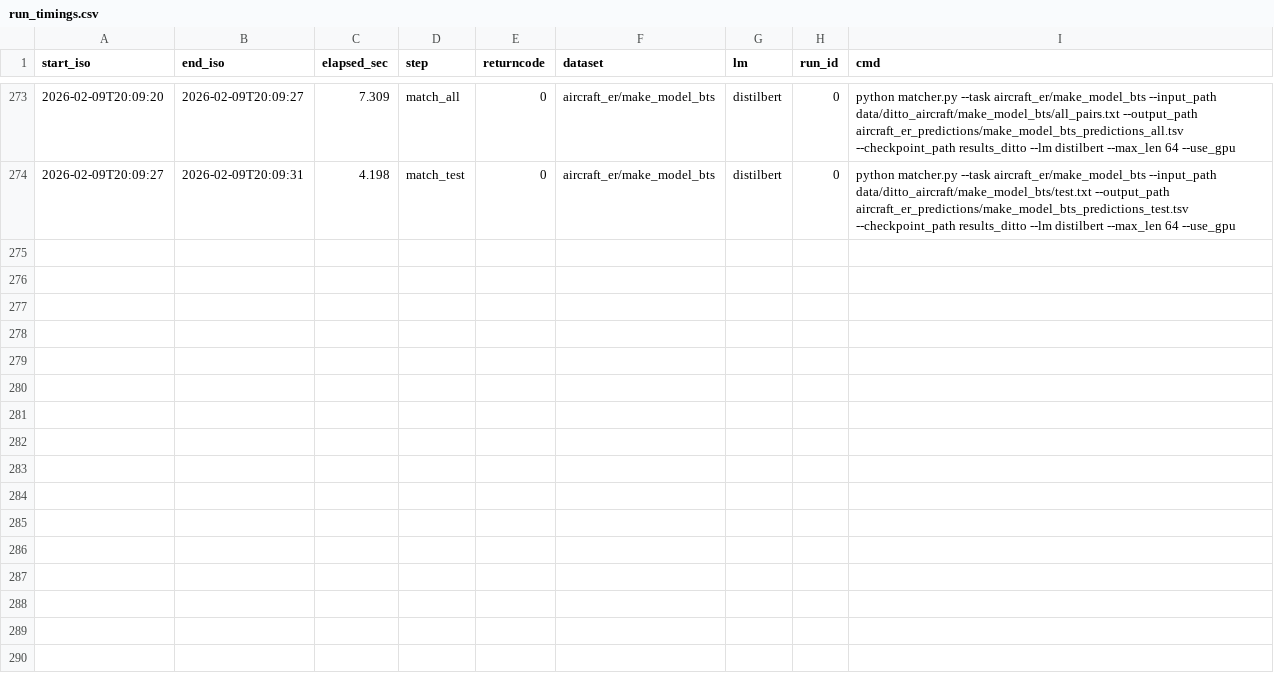
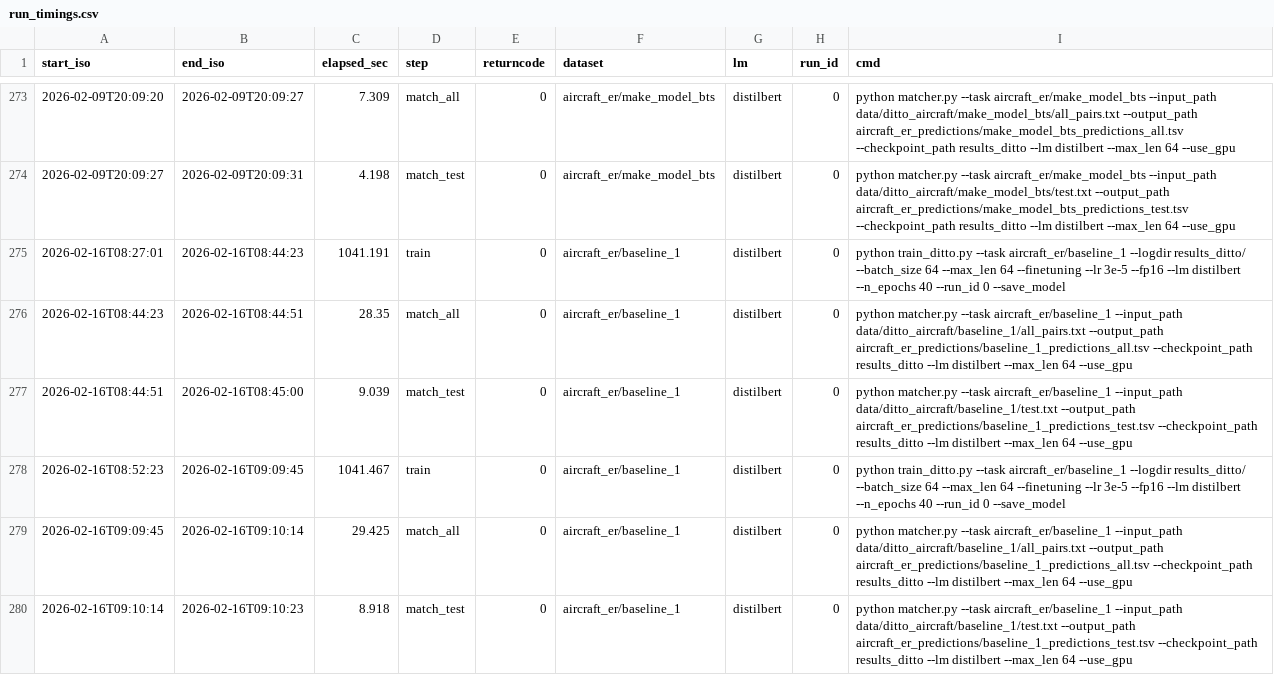
Before and after one commit to karnabryan/ditto_aircraft_er, a CSV file: run_timings.csv, drawn as a sheet; only a part is shown, gaps mark what is left out.

Commit message:
add baseline_1

```diff
--- a/run_timings.csv
+++ b/run_timings.csv
@@ -274 +274,7 @@ start_iso,end_iso,elapsed_sec,step,returncode,dataset,lm,run_id,cmd
 2026-02-09T20:09:27,2026-02-09T20:09:31,4.198,match_test,0,aircraft_er/make_model_bts,distilbert,0,python matcher.py --task aircraft_er/make_model_bts --input_path data/ditto_aircraft/make_model_bts/test.txt --output_path aircraft_er_predictions/make_model_bts_predictions_test.tsv --checkpoint_path results_ditto --lm distilbert --max_len 64 --use_gpu
+2026-02-16T08:27:01,2026-02-16T08:44:23,1041.191,train,0,aircraft_er/baseline_1,distilbert,0,python train_ditto.py --task aircraft_er/baseline_1 --logdir results_ditto/ --batch_size 64 --max_len 64 --finetuning --lr 3e-5 --fp16 --lm distilbert --n_epochs 40 --run_id 0 --save_model
+2026-02-16T08:44:23,2026-02-16T08:44:51,28.35,match_all,0,aircraft_er/baseline_1,distilbert,0,python matcher.py --task aircraft_er/baseline_1 --input_path data/ditto_aircraft/baseline_1/all_pairs.txt --output_path aircraft_er_predictions/baseline_1_predictions_all.tsv --checkpoint_path results_ditto --lm distilbert --max_len 64 --use_gpu
+2026-02-16T08:44:51,2026-02-16T08:45:00,9.039,match_test,0,aircraft_er/baseline_1,distilbert,0,python matcher.py --task aircraft_er/baseline_1 --input_path data/ditto_aircraft/baseline_1/test.txt --output_path aircraft_er_predictions/baseline_1_predictions_test.tsv --checkpoint_path results_ditto --lm distilbert --max_len 64 --use_gpu
+2026-02-16T08:52:23,2026-02-16T09:09:45,1041.467,train,0,aircraft_er/baseline_1,distilbert,0,python train_ditto.py --task aircraft_er/baseline_1 --logdir results_ditto/ --batch_size 64 --max_len 64 --finetuning --lr 3e-5 --fp16 --lm distilbert --n_epochs 40 --run_id 0 --save_model
+2026-02-16T09:09:45,2026-02-16T09:10:14,29.425,match_all,0,aircraft_er/baseline_1,distilbert,0,python matcher.py --task aircraft_er/baseline_1 --input_path data/ditto_aircraft/baseline_1/all_pairs.txt --output_path aircraft_er_predictions/baseline_1_predictions_all.tsv --checkpoint_path results_ditto --lm distilbert --max_len 64 --use_gpu
+2026-02-16T09:10:14,2026-02-16T09:10:23,8.918,match_test,0,aircraft_er/baseline_1,distilbert,0,python matcher.py --task aircraft_er/baseline_1 --input_path data/ditto_aircraft/baseline_1/test.txt --output_path aircraft_er_predictions/baseline_1_predictions_test.tsv --checkpoint_path results_ditto --lm distilbert --max_len 64 --use_gpu
```
Also changed, not shown: aircraft_er_predictions/eval_make_model_aids_model_make_model_union_top1_left_sample_100.csv, 28 other files.
